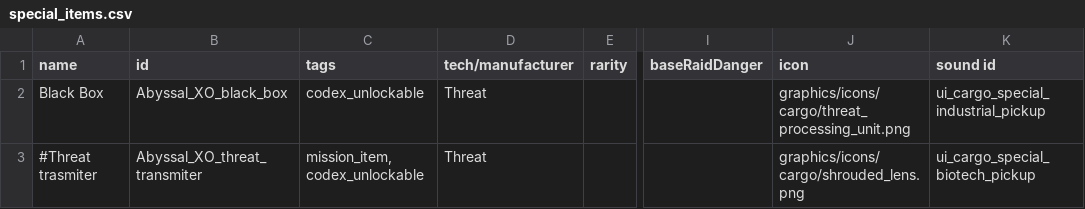
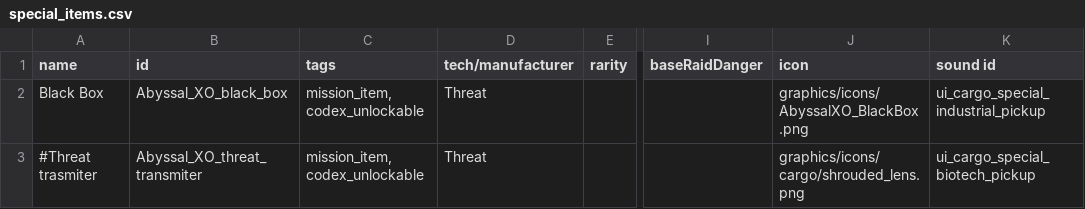
Before and after one commit to Alaricdragon/Abyssal_XO, a CSV file: data/campaign/special_items.csv, drawn as a sheet; only a part is shown, gaps mark what is left out; the diff names each change by its address in the sheet, - before the commit and + after, or states it on an @@ line.

```diff
--- a/data/campaign/special_items.csv
+++ b/data/campaign/special_items.csv
-C2 (tags): codex_unlockable
+C2 (tags): mission_item, codex_unlockable
-J2 (icon): graphics/icons/cargo/threat_processing_unit.png
+J2 (icon): graphics/icons/AbyssalXO_BlackBox.png
```
Also changed, not shown: data/campaign/rules.csv, data/config/LunaSettings.csv, 13 other files.
